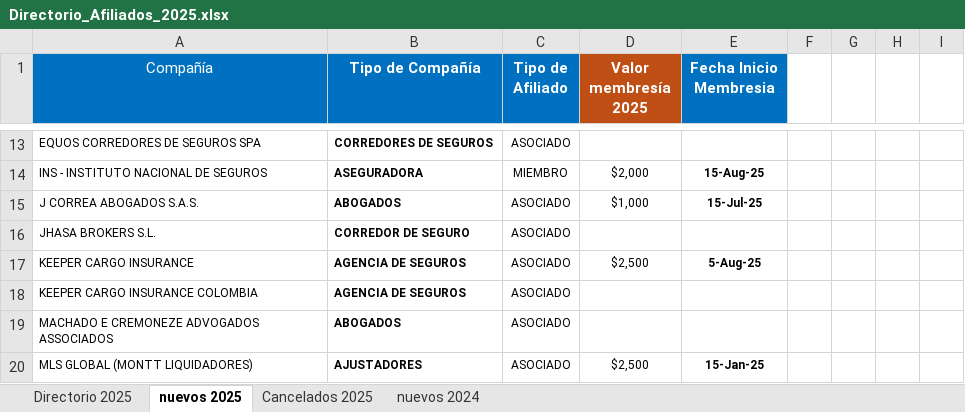
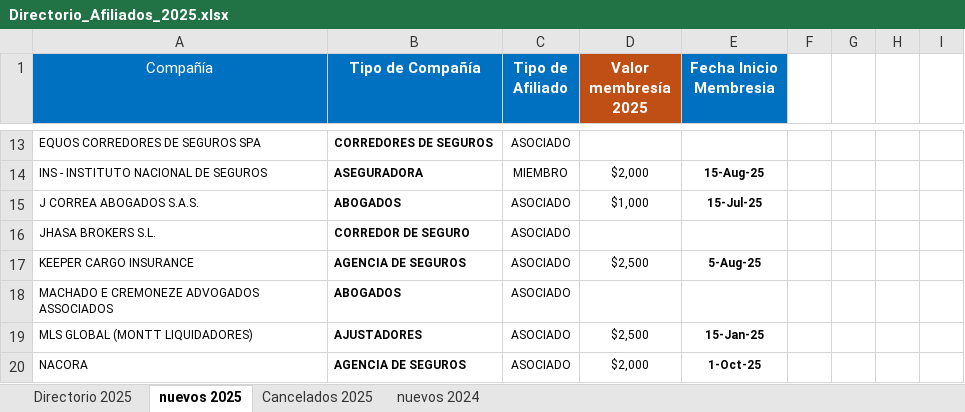
Before and after one commit to DiegoMao201/Analisis_Estrategico, an Excel workbook: Directorio_Afiliados_2025.xlsx, sheet nuevos 2025, drawn as a sheet; only a part is shown, gaps mark what is left out; the shorter side is filled out with more unchanged rows; values as stored, in another font and other column widths than the file's, no borders; the diff names each change by its address in the sheet, - before the commit and + after, or states it on an @@ line.

```diff
--- a/Directorio_Afiliados_2025.xlsx (sheet nuevos 2025)
+++ b/Directorio_Afiliados_2025.xlsx (sheet nuevos 2025)
-row 18: KEEPER CARGO INSURANCE COLOMBIA | AGENCIA DE SEGUROS | ASOCIADO
```
Also changed, not shown: 1 other file.
